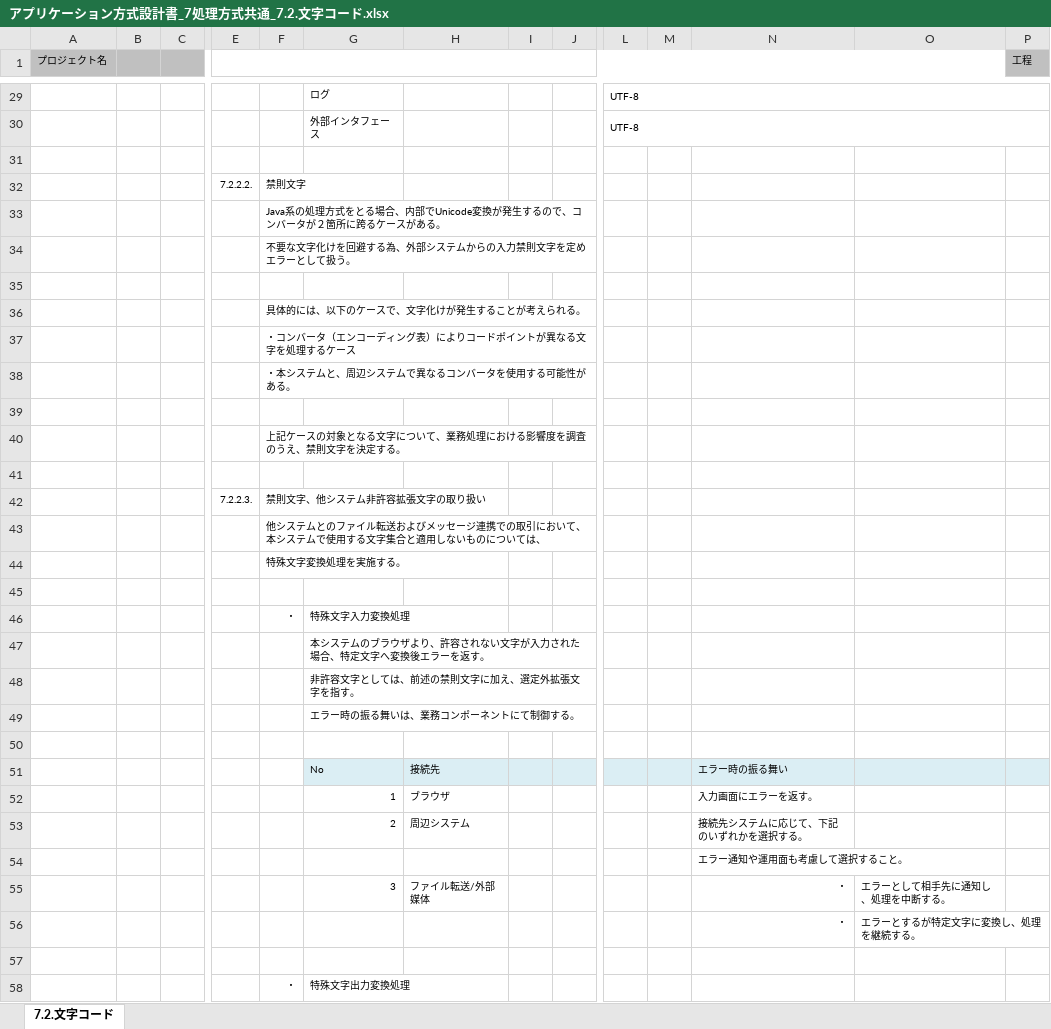
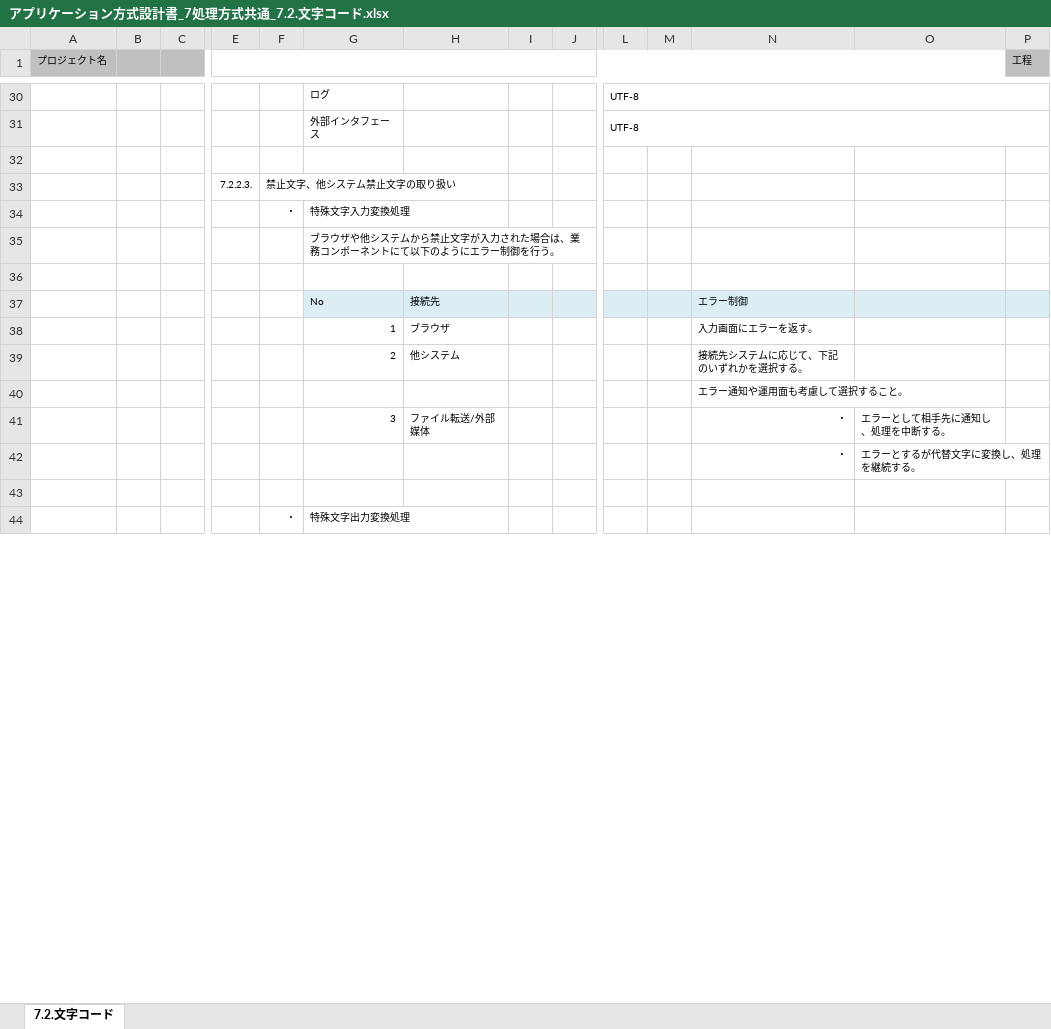
Before and after one commit to Fintan-contents/application-architecture-sample, an Excel workbook: nablarch_sample/アプリケーション方式設計書_7処理方式共通_7.2.文字コード.xlsx, sheet 7.2.文字コード, drawn as a sheet; only a part is shown, gaps mark what is left out; values as stored, in another font and other column widths than the file's, no borders; removed rows and columns are numbered as before the commit, all else as after; rows hold the shown columns only; the diff covers the shown part only; the diff names each change by its address in the sheet, - before the commit and + after, or states it on an @@ line.

Commit message:
文字コード　修正 (#17)
* 禁則文字->禁止文字

* 使用可能文字種について定義し、禁止文字をそれ以外の文字種と変更

* Nablarchの文字コード変換という表現を削除

* 適用->適合

* 禁止文字・他システム禁止文字の取り扱いの説明見直し

```diff
--- a/nablarch_sample/アプリケーション方式設計書_7処理方式共通_7.2.文字コード.xlsx (sheet 7.2.文字コード)
+++ b/nablarch_sample/アプリケーション方式設計書_7処理方式共通_7.2.文字コード.xlsx (sheet 7.2.文字コード)
-row 32:  |  |  | 7.2.2.2. | 禁則文字
-row 33:  |  |  |  | Java系の処理方式をとる場合、内部でUnicode変換が発生するので、コンバータが２箇所に跨るケースがある。
-row 34:  |  |  |  | 不要な文字化けを回避する為、外部システムからの入力禁則文字を定めエラーとして扱う。
+row 33:  |  |  | 7.2.2.3. | 禁止文字、他システム禁止文字の取り扱い
@@ row 46 moved to row 34: ・ @@
+row 35:  |  |  |  |  | ブラウザや他システムから禁止文字が入力された場合は、業務コンポーネントにて以下のようにエラー制御を行う。
-row 36:  |  |  |  | 具体的には、以下のケースで、文字化けが発生することが考えられる。
-row 37:  |  |  |  | ・コンバータ（エンコーディング表）によりコードポイントが異なる文字を処理するケース
-row 38:  |  |  |  | ・本システムと、周辺システムで異なるコンバータを使用する可能性がある。
-row 39: (empty)
-row 40:  |  |  |  | 上記ケースの対象となる文字について、業務処理における影響度を調査のうえ、禁則文字を決定する。
-row 41: (empty)
-row 42:  |  |  | 7.2.2.3. | 禁則文字、他システム非許容拡張文字の取り扱い
-row 43:  |  |  |  | 他システムとのファイル転送およびメッセージ連携での取引において、本システムで使用する文字集合と適用しないものについては、
-row 44:  |  |  |  | 特殊文字変換処理を実施する。
-row 45: (empty)
-row 47:  |  |  |  |  | 本システムのブラウザより、許容されない文字が入力された場合、特定文字へ変換後エラーを返す。
-row 48:  |  |  |  |  | 非許容文字としては、前述の禁則文字に加え、選定外拡張文字を指す。
-row 49:  |  |  |  |  | エラー時の振る舞いは、業務コンポーネントにて制御する。
-row 50: (empty)
-N37: エラー時の振る舞い
+N37: エラー制御
-H39: 周辺システム
+H39: 他システム
-O42: エラーとするが特定文字に変換し、処理を継続する。
+O42: エラーとするが代替文字に変換し、処理を継続する。
```
Also changed, not shown: 3 added rows and 4 edited cells elsewhere in this sheet.
